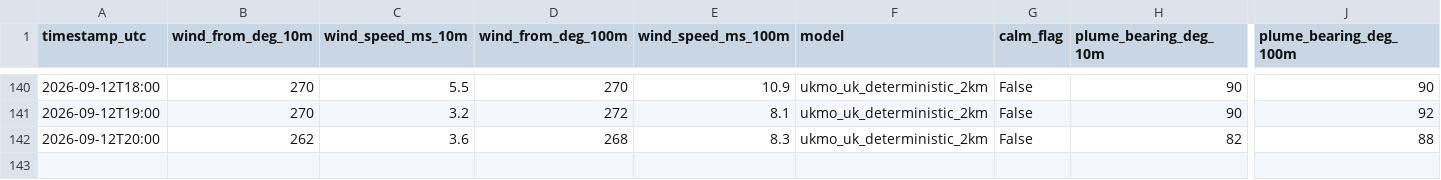
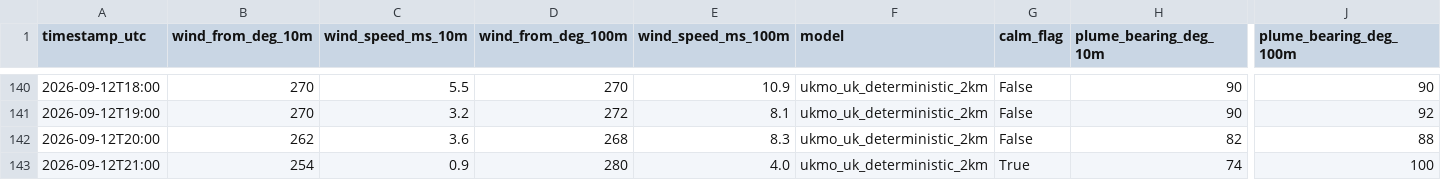
Before and after one commit to Matthew42205/awrp-wind-log, a CSV file: wind_log.csv, drawn as a sheet; only a part is shown, gaps mark what is left out; rows hold the shown columns only; the diff names each change by its address in the sheet, - before the commit and + after, or states it on an @@ line.

```diff
--- a/wind_log.csv
+++ b/wind_log.csv
+row 143: 2026-09-12T21:00 | 254 | 0.9 | 280 | 4.0 | ukmo_uk_deterministic_2km | True | 74 | 100
```
